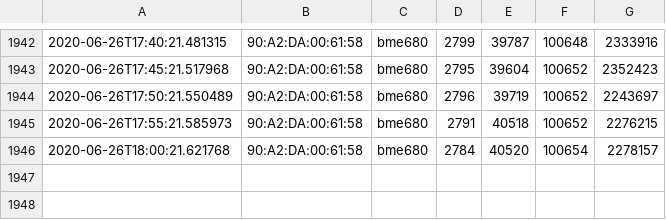
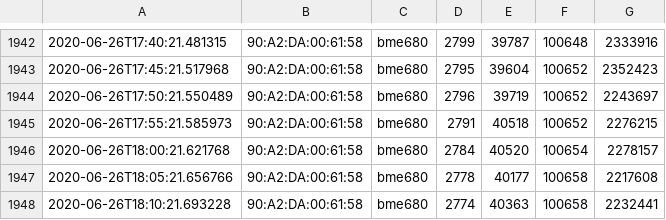
Before and after one commit to oisinmulvihill/sample_server, a CSV file: indoor_sample.csv, drawn as a sheet; only a part is shown, gaps mark what is left out.

```diff
--- a/indoor_sample.csv
+++ b/indoor_sample.csv
@@ -1946 +1946,3 @@
 2020-06-26T18:00:21.621768,90:A2:DA:00:61:58,bme680,2784,40520,100654,2278157
+2020-06-26T18:05:21.656766,90:A2:DA:00:61:58,bme680,2778,40177,100658,2217608
+2020-06-26T18:10:21.693228,90:A2:DA:00:61:58,bme680,2774,40363,100658,2232441
```
Also changed, not shown: 1 other file.
